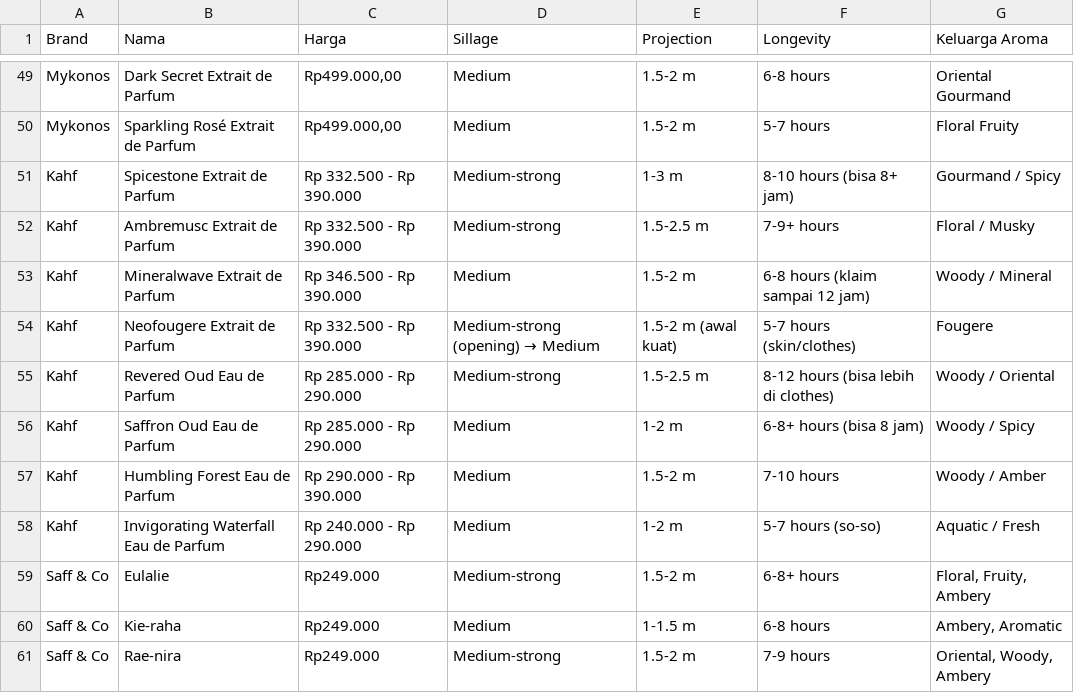
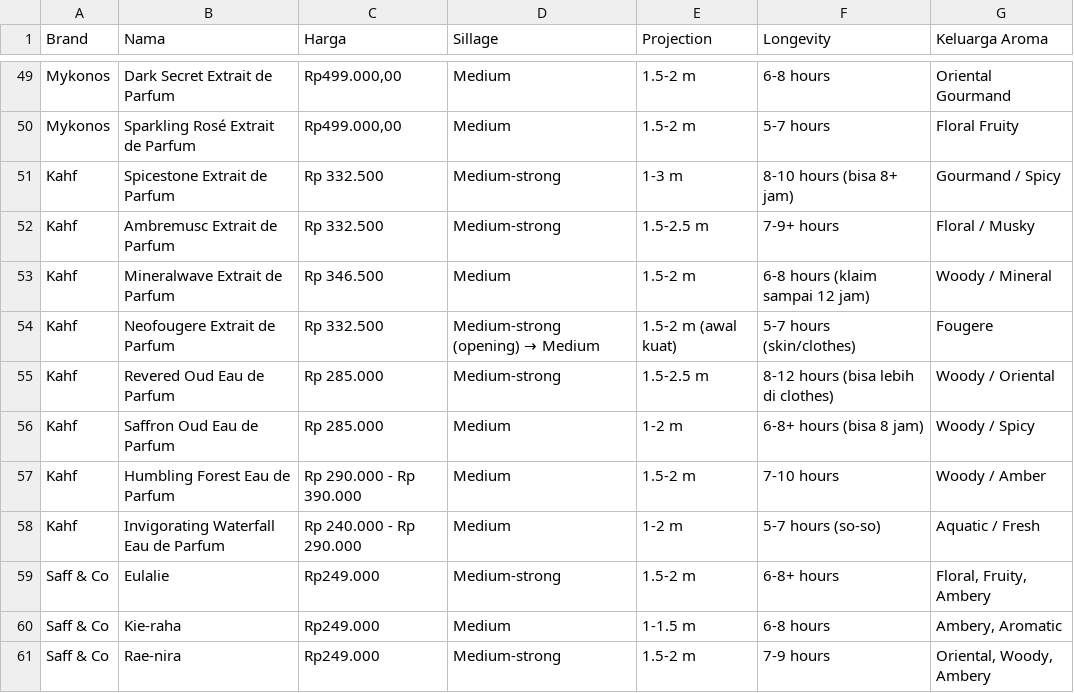
Before and after one commit to akbrx/Sistem-Rekomendasi-Pemilihan-Parfume, a CSV file: Parfume.csv, drawn as a sheet; only a part is shown, gaps mark what is left out.

```diff
--- a/Parfume.csv
+++ b/Parfume.csv
@@ -50,8 +50,8 @@ Mykonos;Dark Secret Extrait de Parfum;Rp499.000,00;Medium;1.5-2 m;6-8 hours;Orie
 Mykonos;Sparkling Rosé Extrait de Parfum;Rp499.000,00;Medium;1.5-2 m;5-7 hours;Floral Fruity;;;;;;;;
-Kahf;Spicestone Extrait de Parfum;Rp 332.500 - Rp 390.000;Medium-strong;1-3 m;8-10 hours (bisa 8+ jam);Gourmand / Spicy;;;;;;;;
-Kahf;Ambremusc Extrait de Parfum;Rp 332.500 - Rp 390.000;Medium-strong;1.5-2.5 m;7-9+ hours;Floral / Musky;;;;;;;;
-Kahf;Mineralwave Extrait de Parfum;Rp 346.500 - Rp 390.000;Medium;1.5-2 m;6-8 hours (klaim sampai 12 jam);Woody / Mineral;;;;;;;;
-Kahf;Neofougere Extrait de Parfum;Rp 332.500 - Rp 390.000;Medium-strong (opening) → Medium;1.5-2 m (awal kuat);5-7 hours (skin/clothes);Fougere;;;;;;;;
-Kahf;Revered Oud Eau de Parfum;Rp 285.000 - Rp 290.000;Medium-strong;1.5-2.5 m;8-12 hours (bisa lebih di clothes);Woody / Oriental;;;;;;;;
-Kahf;Saffron Oud Eau de Parfum;Rp 285.000 - Rp 290.000;Medium;1-2 m;6-8+ hours (bisa 8 jam);Woody / Spicy;;;;;;;;
+Kahf;Spicestone Extrait de Parfum;Rp 332.500;Medium-strong;1-3 m;8-10 hours (bisa 8+ jam);Gourmand / Spicy;;;;;;;;
+Kahf;Ambremusc Extrait de Parfum;Rp 332.500;Medium-strong;1.5-2.5 m;7-9+ hours;Floral / Musky;;;;;;;;
+Kahf;Mineralwave Extrait de Parfum;Rp 346.500;Medium;1.5-2 m;6-8 hours (klaim sampai 12 jam);Woody / Mineral;;;;;;;;
+Kahf;Neofougere Extrait de Parfum;Rp 332.500;Medium-strong (opening) → Medium;1.5-2 m (awal kuat);5-7 hours (skin/clothes);Fougere;;;;;;;;
+Kahf;Revered Oud Eau de Parfum;Rp 285.000;Medium-strong;1.5-2.5 m;8-12 hours (bisa lebih di clothes);Woody / Oriental;;;;;;;;
+Kahf;Saffron Oud Eau de Parfum;Rp 285.000;Medium;1-2 m;6-8+ hours (bisa 8 jam);Woody / Spicy;;;;;;;;
 Kahf;Humbling Forest Eau de Parfum;Rp 290.000 - Rp 390.000;Medium;1.5-2 m;7-10 hours;Woody / Amber;;;;;;;;
```
Also changed, not shown: database/seeders/csv/parfume_cleaned.csv, 5 other files.
